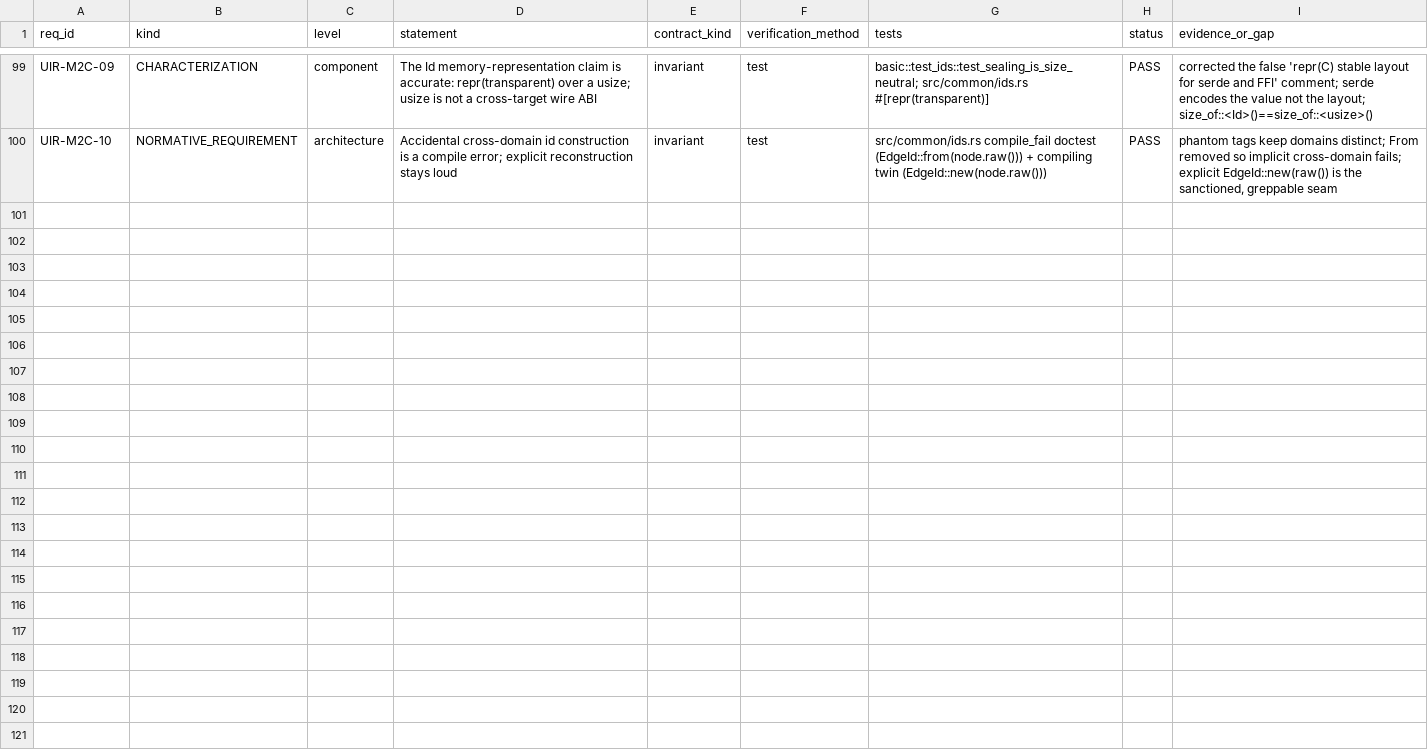
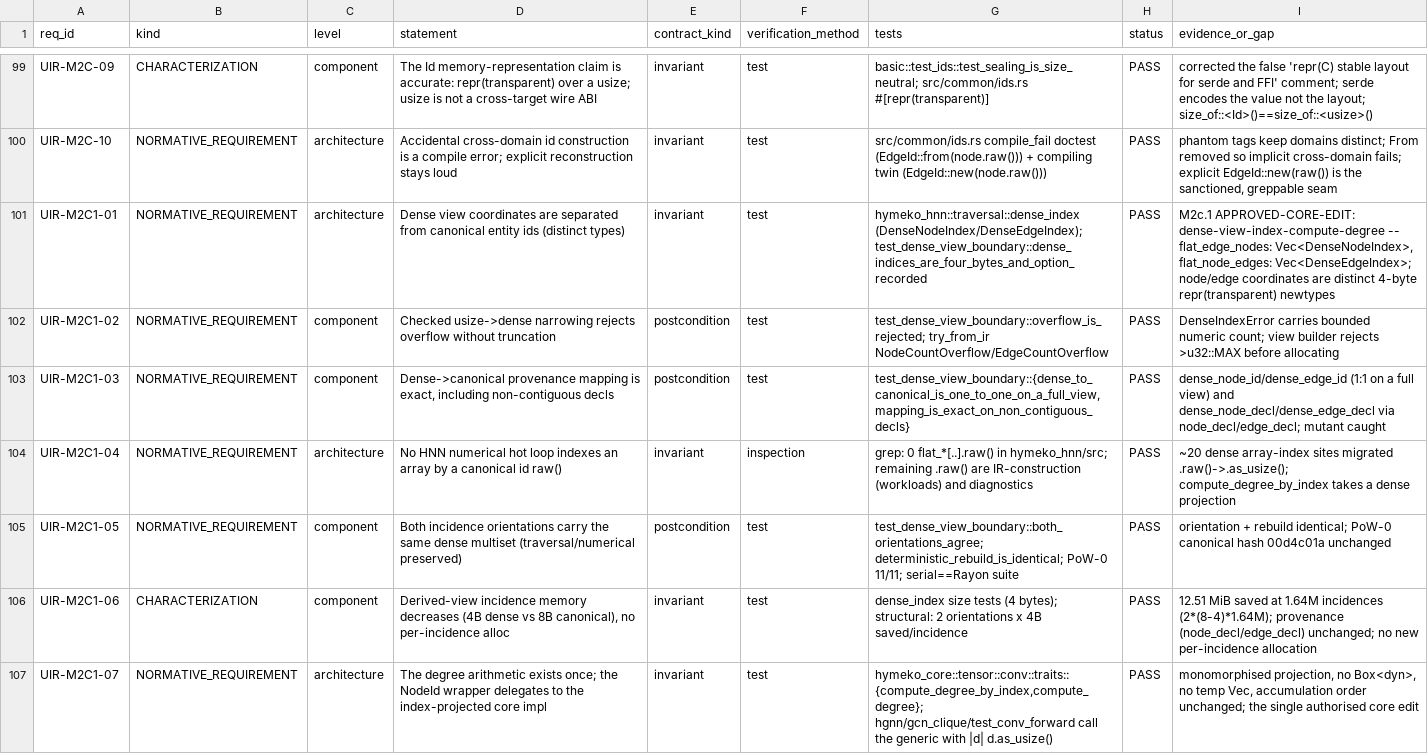
Before and after one commit to hymeko-framework/core, a CSV file: docs/verification/unified-ir/traceability.csv, drawn as a sheet; only a part is shown, gaps mark what is left out; the diff names each change by its address in the sheet, - before the commit and + after, or states it on an @@ line.

```diff
--- a/docs/verification/unified-ir/traceability.csv
+++ b/docs/verification/unified-ir/traceability.csv
+row 101: UIR-M2C1-01 | NORMATIVE_REQUIREMENT | architecture | Dense view coordinates are separated from canonical entity ids (distinct types) | invariant | test | hymeko_hnn::traversal::dense_index (DenseNodeIndex/DenseEdgeIndex); test_dense_view_boundary::dense_indices_are_four_bytes_and_option_recorded | PASS | M2c.1 APPROVED-CORE-EDIT: dense-view-index-compute-degree -- flat_edge_nodes: Vec<DenseNodeIndex>, flat_node_edges: Vec<DenseEdgeIndex>; node/edge coordinates are distinct 4-byte repr(transparent) newtypes
+row 102: UIR-M2C1-02 | NORMATIVE_REQUIREMENT | component | Checked usize->dense narrowing rejects overflow without truncation | postcondition | test | test_dense_view_boundary::overflow_is_rejected; try_from_ir NodeCountOverflow/EdgeCountOverflow | PASS | DenseIndexError carries bounded numeric count; view builder rejects >u32::MAX before allocating
+row 103: UIR-M2C1-03 | NORMATIVE_REQUIREMENT | component | Dense->canonical provenance mapping is exact, including non-contiguous decls | postcondition | test | test_dense_view_boundary::{dense_to_canonical_is_one_to_one_on_a_full_view,mapping_is_exact_on_non_contiguous_decls} | PASS | dense_node_id/dense_edge_id (1:1 on a full view) and dense_node_decl/dense_edge_decl via node_decl/edge_decl; mutant caught
+row 104: UIR-M2C1-04 | NORMATIVE_REQUIREMENT | architecture | No HNN numerical hot loop indexes an array by a canonical id raw() | invariant | inspection | grep: 0 flat_*[..].raw() in hymeko_hnn/src; remaining .raw() are IR-construction (workloads) and diagnostics | PASS | ~20 dense array-index sites migrated .raw()->.as_usize(); compute_degree_by_index takes a dense projection
+row 105: UIR-M2C1-05 | NORMATIVE_REQUIREMENT | component | Both incidence orientations carry the same dense multiset (traversal/numerical preserved) | postcondition | test | test_dense_view_boundary::both_orientations_agree; deterministic_rebuild_is_identical; PoW-0 11/11; serial==Rayon suite | PASS | orientation + rebuild identical; PoW-0 canonical hash 00d4c01a unchanged
+row 106: UIR-M2C1-06 | CHARACTERIZATION | component | Derived-view incidence memory decreases (4B dense vs 8B canonical), no per-incidence alloc | invariant | test | dense_index size tests (4 bytes); structural: 2 orientations x 4B saved/incidence | PASS | 12.51 MiB saved at 1.64M incidences (2*(8-4)*1.64M); provenance (node_decl/edge_decl) unchanged; no new per-incidence allocation
+row 107: UIR-M2C1-07 | NORMATIVE_REQUIREMENT | architecture | The degree arithmetic exists once; the NodeId wrapper delegates to the index-projected core impl | invariant | test | hymeko_core::tensor::conv::traits::{compute_degree_by_index,compute_degree}; hgnn/gcn_clique/test_conv_forward call the generic with |d| d.as_usize() | PASS | monomorphised projection, no Box<dyn>, no temp Vec, accumulation order unchanged; the single authorised core edit
```
Also changed, not shown: 28 other files.
